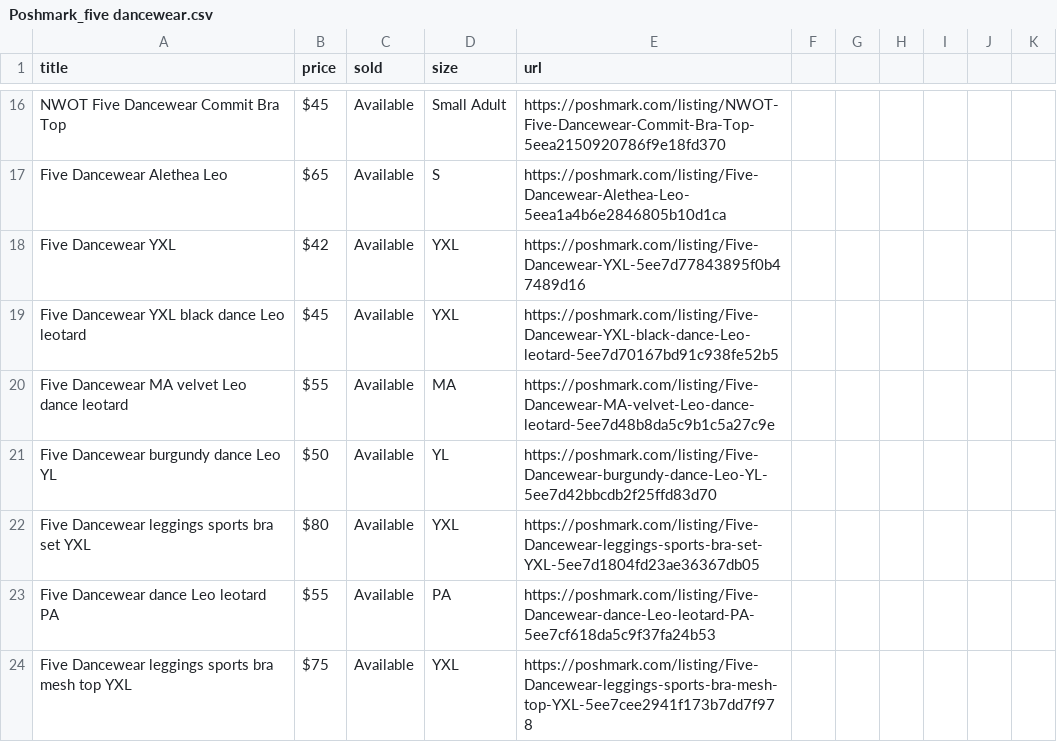
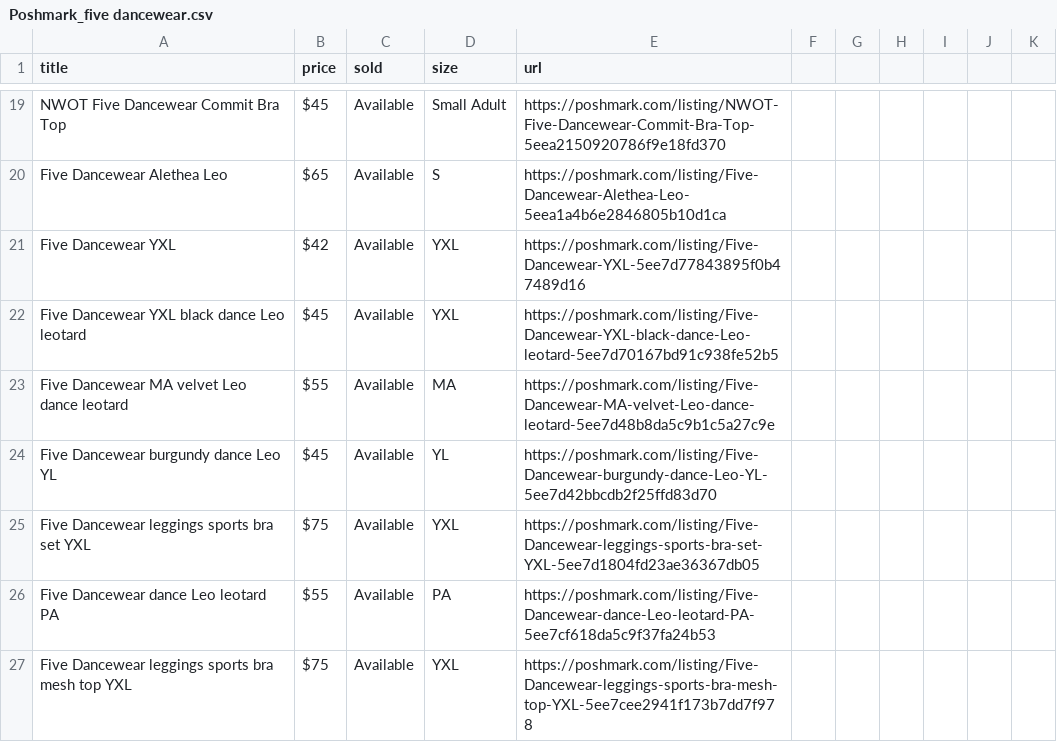
Before and after one commit to jenaalsup/Ebay_Scraping, a CSV file: Poshmark_five dancewear.csv, drawn as a sheet; only a part is shown, gaps mark what is left out; the diff covers the shown part only.

```diff
--- a/Poshmark_five dancewear.csv
+++ b/Poshmark_five dancewear.csv
@@ -20,4 +23,4 @@
 "Five Dancewear MA velvet Leo dance leotard", $55, Available, MA, https://poshmark.com/listing/Five-Dancewear-MA-velvet-Leo-dance-leotard-5ee7d48b8da5c9b1c5a27c9e
-"Five Dancewear burgundy dance Leo YL", $50, Available, YL, https://poshmark.com/listing/Five-Dancewear-burgundy-dance-Leo-YL-5ee7d42bbcdb2f25ffd83d70
-"Five Dancewear leggings sports bra set YXL", $80, Available, YXL, https://poshmark.com/listing/Five-Dancewear-leggings-sports-bra-set-YXL-5ee7d1804fd23ae36367db05
+"Five Dancewear burgundy dance Leo YL", $45, Available, YL, https://poshmark.com/listing/Five-Dancewear-burgundy-dance-Leo-YL-5ee7d42bbcdb2f25ffd83d70
+"Five Dancewear leggings sports bra set YXL", $75, Available, YXL, https://poshmark.com/listing/Five-Dancewear-leggings-sports-bra-set-YXL-5ee7d1804fd23ae36367db05
 "Five Dancewear dance Leo leotard PA", $55, Available, PA, https://poshmark.com/listing/Five-Dancewear-dance-Leo-leotard-PA-5ee7cf618da5c9f37fa24b53
```
Also changed, not shown: 17 added rows, 10 removed rows and 11 edited cells elsewhere in this file, 1 other file.
